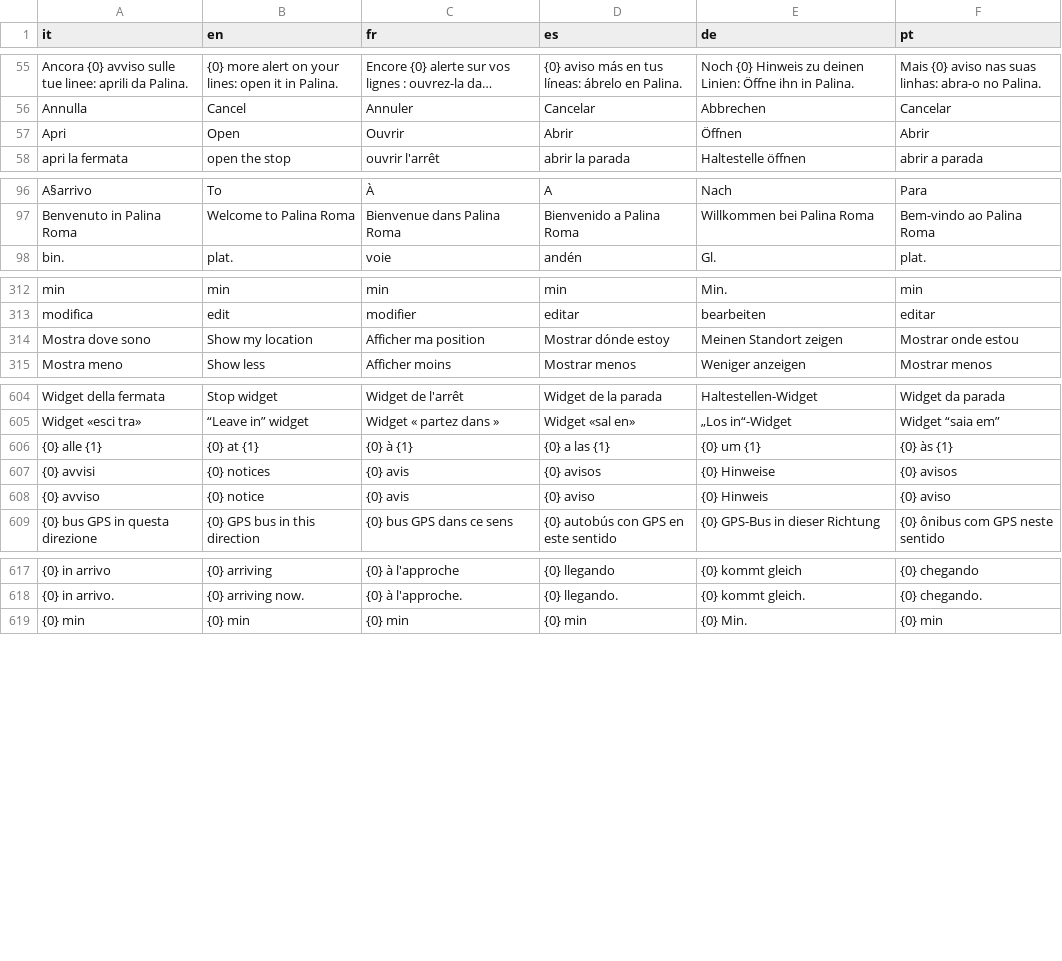
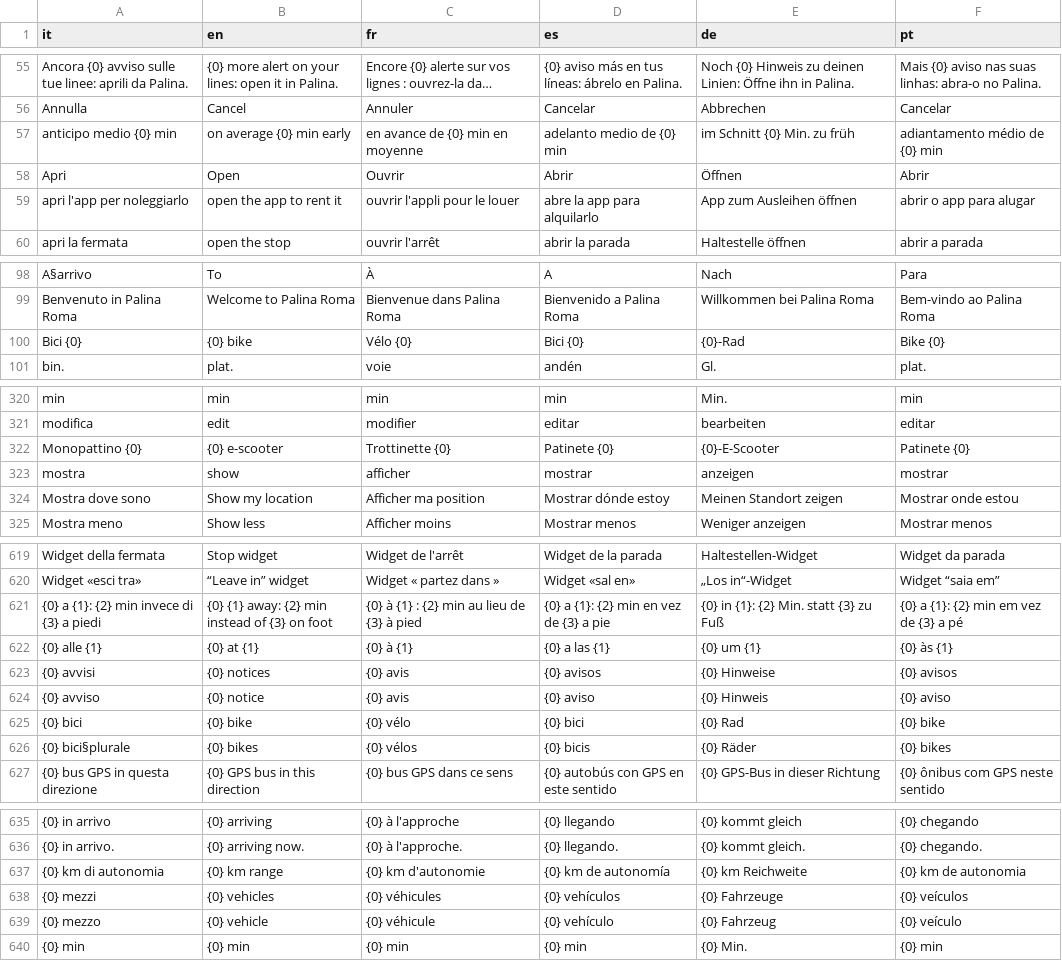
Before and after one commit to fz1101hub/Palina, a TSV file: motore/traduzioni.tsv, drawn as a sheet; only a part is shown, gaps mark what is left out; long unchanged cells end in …; the diff covers the shown part only; the diff names each change by its address in the sheet, - before the commit and + after, or states it on an @@ line.

```diff
--- a/motore/traduzioni.tsv
+++ b/motore/traduzioni.tsv
+row 57: anticipo medio {0} min | on average {0} min early | en avance de {0} min en moyenne | adelanto medio de {0} min | im Schnitt {0} Min. zu früh | adiantamento médio de {0} min
+row 59: apri l'app per noleggiarlo | open the app to rent it | ouvrir l'appli pour le louer | abre la app para alquilarlo | App zum Ausleihen öffnen | abrir o app para alugar
+row 100: Bici {0} | {0} bike | Vélo {0} | Bici {0} | {0}-Rad | Bike {0}
+row 322: Monopattino {0} | {0} e-scooter | Trottinette {0} | Patinete {0} | {0}-E-Scooter | Patinete {0}
+row 323: mostra | show | afficher | mostrar | anzeigen | mostrar
+row 621: {0} a {1}: {2} min invece di {3} a piedi | {0} {1} away: {2} min instead of {3} on foot | {0} à {1} : {2} min au lieu de {3} à pied | {0} a {1}: {2} min en vez de {3} a pie | {0} in {1}: {2} Min. statt {3} zu Fuß | {0} a {1}: {2} min em vez de {3} a pé
+row 625: {0} bici | {0} bike | {0} vélo | {0} bici | {0} Rad | {0} bike
+row 626: {0} bici§plurale | {0} bikes | {0} vélos | {0} bicis | {0} Räder | {0} bikes
+row 637: {0} km di autonomia | {0} km range | {0} km d'autonomie | {0} km de autonomía | {0} km Reichweite | {0} km de autonomia
+row 638: {0} mezzi | {0} vehicles | {0} véhicules | {0} vehículos | {0} Fahrzeuge | {0} veículos
+row 639: {0} mezzo | {0} vehicle | {0} véhicule | {0} vehículo | {0} Fahrzeug | {0} veículo
```
Also changed, not shown: 14 added rows elsewhere in this file, 16 other files.
